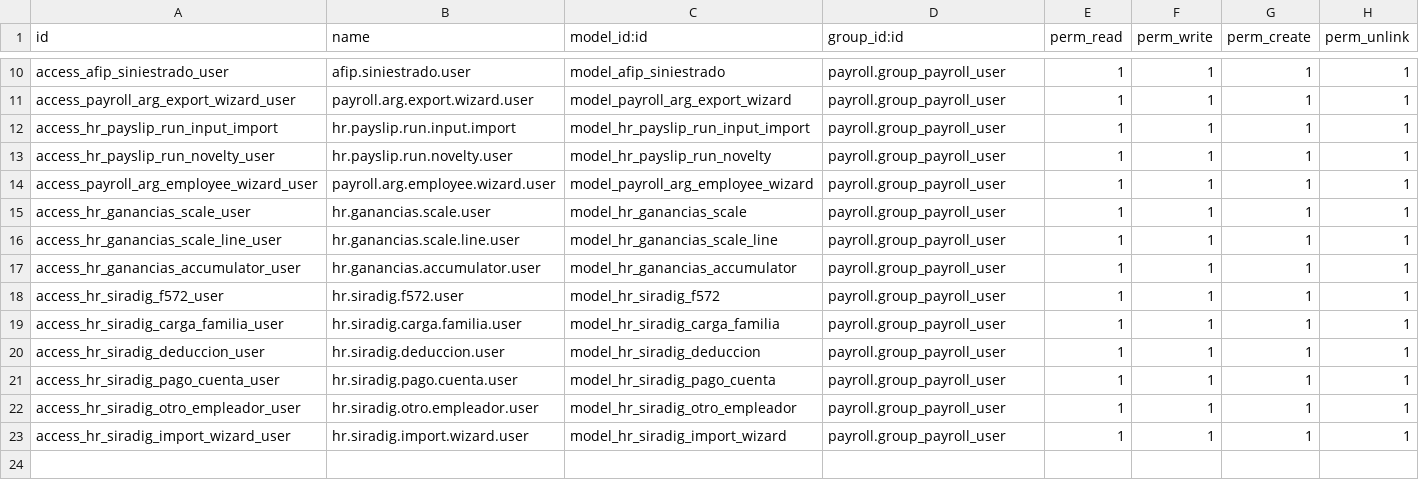
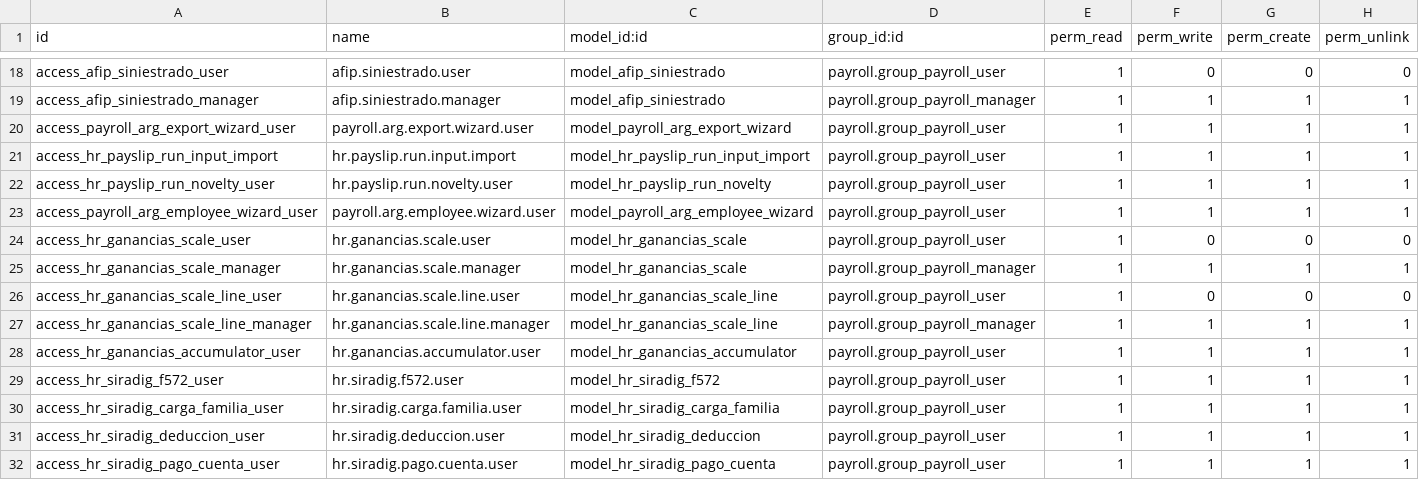
Before and after one commit to ffunes-cru/payroll_arg, a CSV file: security/ir.model.access.csv, drawn as a sheet; only a part is shown, gaps mark what is left out; the shorter side is filled out with more unchanged rows; addresses are those after the commit; the diff covers the shown part only; the diff names each change by its address in the sheet, - before the commit and + after, or states it on an @@ line.

```diff
--- a/security/ir.model.access.csv
+++ b/security/ir.model.access.csv
-F18 (perm_write): 1
+F18 (perm_write): 0
-G18 (perm_create): 1
+G18 (perm_create): 0
-H18 (perm_unlink): 1
+H18 (perm_unlink): 0
+row 19: access_afip_siniestrado_manager | afip.siniestrado.manager | model_afip_siniestrado | payroll.group_payroll_manager | 1 | 1 | 1 | 1
-F24 (perm_write): 1
+F24 (perm_write): 0
-G24 (perm_create): 1
+G24 (perm_create): 0
-H24 (perm_unlink): 1
+H24 (perm_unlink): 0
+row 25: access_hr_ganancias_scale_manager | hr.ganancias.scale.manager | model_hr_ganancias_scale | payroll.group_payroll_manager | 1 | 1 | 1 | 1
-F26 (perm_write): 1
+F26 (perm_write): 0
-G26 (perm_create): 1
+G26 (perm_create): 0
-H26 (perm_unlink): 1
+H26 (perm_unlink): 0
+row 27: access_hr_ganancias_scale_line_manager | hr.ganancias.scale.line.manager | model_hr_ganancias_scale_line | payroll.group_payroll_manager | 1 | 1 | 1 | 1
```
Also changed, not shown: 8 added rows and 24 edited cells elsewhere in this file, 4 other files.
